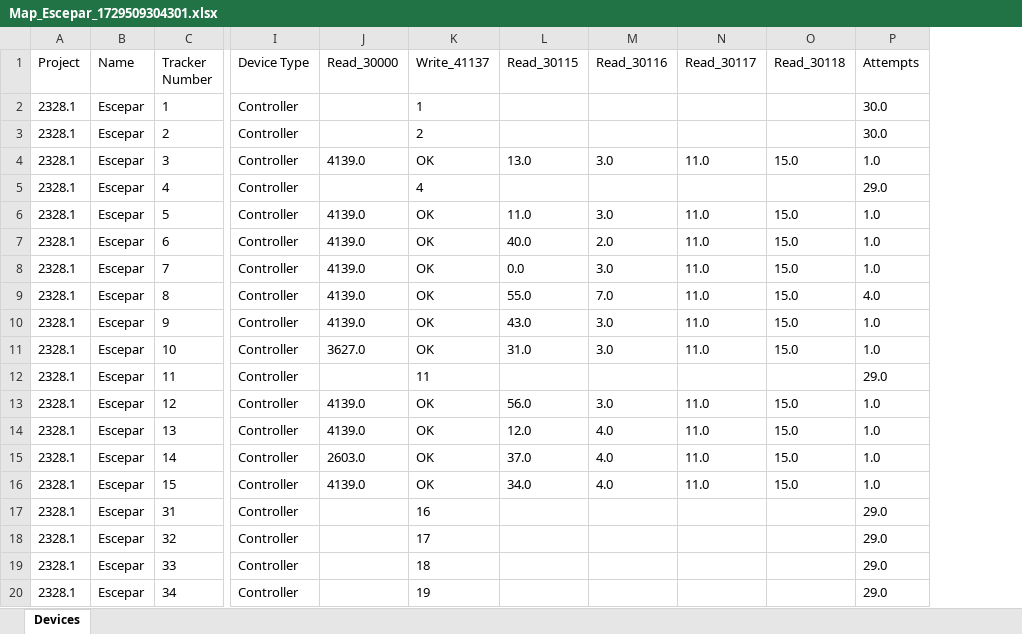
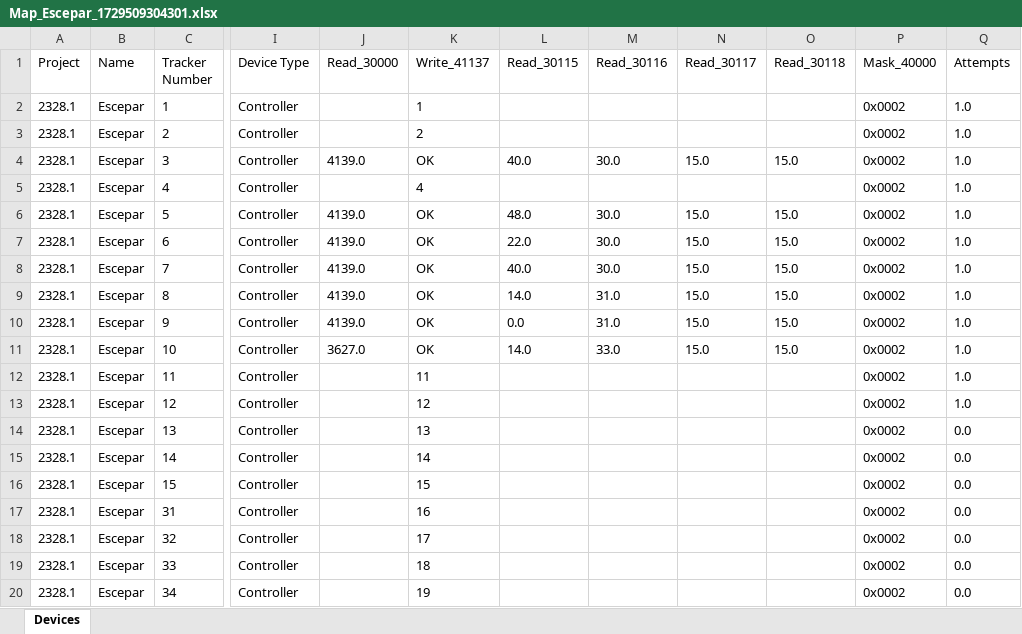
Before and after one commit to Array-Technologies-Inc/general-read-write, an Excel workbook: config/Map_Escepar_1729509304301.xlsx, sheet Devices, drawn as a sheet; only a part is shown, gaps mark what is left out; values as stored, in another font and other column widths than the file's, no borders; addresses are those after the commit; the diff names each change by its address in the sheet, - before the commit and + after, or states it on an @@ line.

```diff
--- a/config/Map_Escepar_1729509304301.xlsx (sheet Devices)
+++ b/config/Map_Escepar_1729509304301.xlsx (sheet Devices)
+column P (Mask_40000), rows 2-20: all 0x0002
-Q2:Q3 (Attempts): 30.0
+Q2:Q3 (Attempts): 1.0
-L4 (Read_30115): 13.0
+L4 (Read_30115): 40.0
-M4 (Read_30116): 3.0
+M4 (Read_30116): 30.0
-N4 (Read_30117): 11.0
+N4 (Read_30117): 15.0
-Q5 (Attempts): 29.0
+Q5 (Attempts): 1.0
-L6 (Read_30115): 11.0
+L6 (Read_30115): 48.0
-M6 (Read_30116): 3.0
+M6 (Read_30116): 30.0
-N6:N11 (Read_30117): 11.0
+N6:N11 (Read_30117): 15.0
-L7 (Read_30115): 40.0
+L7 (Read_30115): 22.0
-M7 (Read_30116): 2.0
+M7 (Read_30116): 30.0
-L8 (Read_30115): 0.0
+L8 (Read_30115): 40.0
-M8 (Read_30116): 3.0
+M8 (Read_30116): 30.0
-L9 (Read_30115): 55.0
+L9 (Read_30115): 14.0
-M9 (Read_30116): 7.0
+M9 (Read_30116): 31.0
-Q9 (Attempts): 4.0
+Q9 (Attempts): 1.0
-L10 (Read_30115): 43.0
+L10 (Read_30115): 0.0
-M10 (Read_30116): 3.0
+M10 (Read_30116): 31.0
-L11 (Read_30115): 31.0
+L11 (Read_30115): 14.0
-M11 (Read_30116): 3.0
+M11 (Read_30116): 33.0
-Q12 (Attempts): 29.0
+Q12 (Attempts): 1.0
-J13:J14 (Read_30000): 4139.0
+J13:J14 (Read_30000): (empty)
-K13 (Write_41137): OK
+K13 (Write_41137): 12
-L13 (Read_30115): 56.0
+L13 (Read_30115): (empty)
-M13 (Read_30116): 3.0
+M13 (Read_30116): (empty)
-N13:N16 (Read_30117): 11.0
+N13:N16 (Read_30117): (empty)
-O13:O16 (Read_30118): 15.0
+O13:O16 (Read_30118): (empty)
-K14 (Write_41137): OK
+K14 (Write_41137): 13
-L14 (Read_30115): 12.0
+L14 (Read_30115): (empty)
-M14:M16 (Read_30116): 4.0
+M14:M16 (Read_30116): (empty)
-Q14:Q16 (Attempts): 1.0
+Q14:Q16 (Attempts): 0.0
-J15 (Read_30000): 2603.0
+J15 (Read_30000): (empty)
-K15 (Write_41137): OK
+K15 (Write_41137): 14
-L15 (Read_30115): 37.0
+L15 (Read_30115): (empty)
-J16 (Read_30000): 4139.0
+J16 (Read_30000): (empty)
-K16 (Write_41137): OK
+K16 (Write_41137): 15
-L16 (Read_30115): 34.0
+L16 (Read_30115): (empty)
-Q17:Q20 (Attempts): 29.0
+Q17:Q20 (Attempts): 0.0
```
Also changed, not shown: 44 other files.
